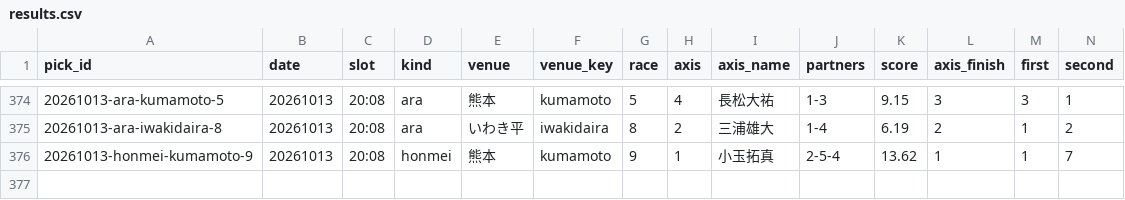
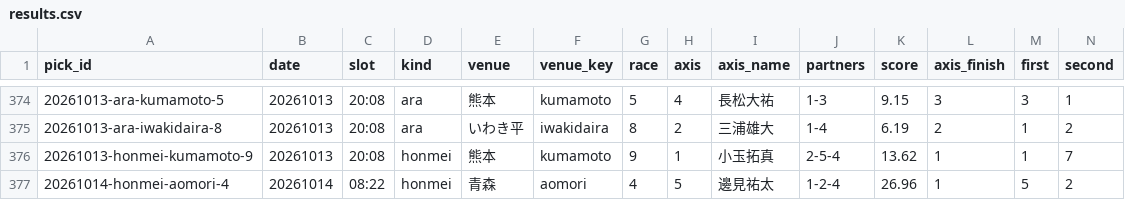
Before and after one commit to enfenitiefort863s-afk/chari-mash, a CSV file: data/results.csv, drawn as a sheet; only a part is shown, gaps mark what is left out; rows hold the shown columns only; the diff names each change by its address in the sheet, - before the commit and + after, or states it on an @@ line.

```diff
--- a/data/results.csv
+++ b/data/results.csv
+row 377: 20261014-honmei-aomori-4 | 20261014 | 08:22 | honmei | 青森 | aomori | 4 | 5 | 邊見祐太 | 1-2-4 | 26.96 | 1 | 5 | 2
```
Also changed, not shown: 2 other files.
